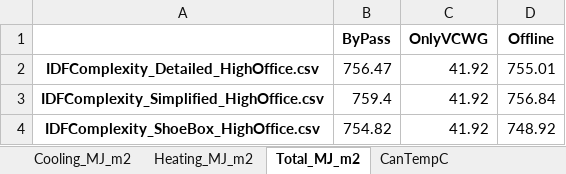
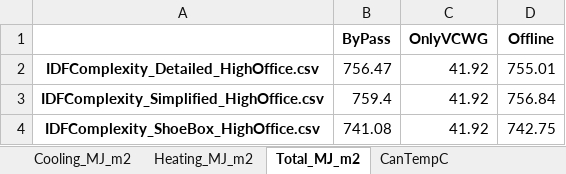
Before and after one commit to xixihaha1995/VCWG_EP_Experiments, an Excel workbook: A_prepost_processing/Chicago_HighOffice_IDFComplexity/HighOffice_IDFComplexity_Framework.xlsx, sheet Total_MJ_m2, drawn as a sheet; values as stored, in another font and other column widths than the file's, no borders; the diff names each change by its address in the sheet, - before the commit and + after, or states it on an @@ line.

```diff
--- a/A_prepost_processing/Chicago_HighOffice_IDFComplexity/HighOffice_IDFComplexity_Framework.xlsx (sheet Total_MJ_m2)
+++ b/A_prepost_processing/Chicago_HighOffice_IDFComplexity/HighOffice_IDFComplexity_Framework.xlsx (sheet Total_MJ_m2)
-B4 (ByPass): 754.82
+B4 (ByPass): 741.08
-D4 (Offline): 748.92
+D4 (Offline): 742.75
```
Also changed, not shown: sheet CanTempC, sheet Heating_MJ_m2, sheet Cooling_Baseline_Percent, sheet Cooling_Demand_Percent, sheet Cooling_Demand_W_m2, sheet Cooling_MJ_m2, 2 more sheets, charts or pictures, A_prepost_processing/Chicago_MedOffice_IDFComplexity/MedOffice_IDFComplexity_Framework.xlsx, 9 other files.
